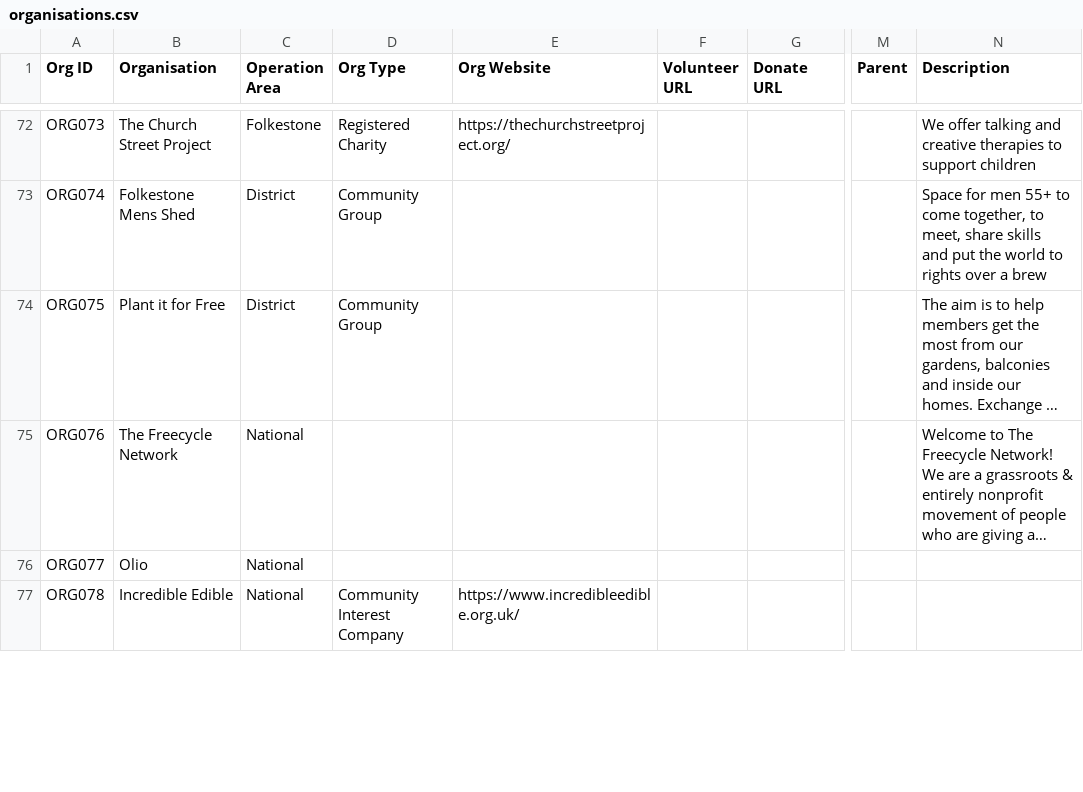
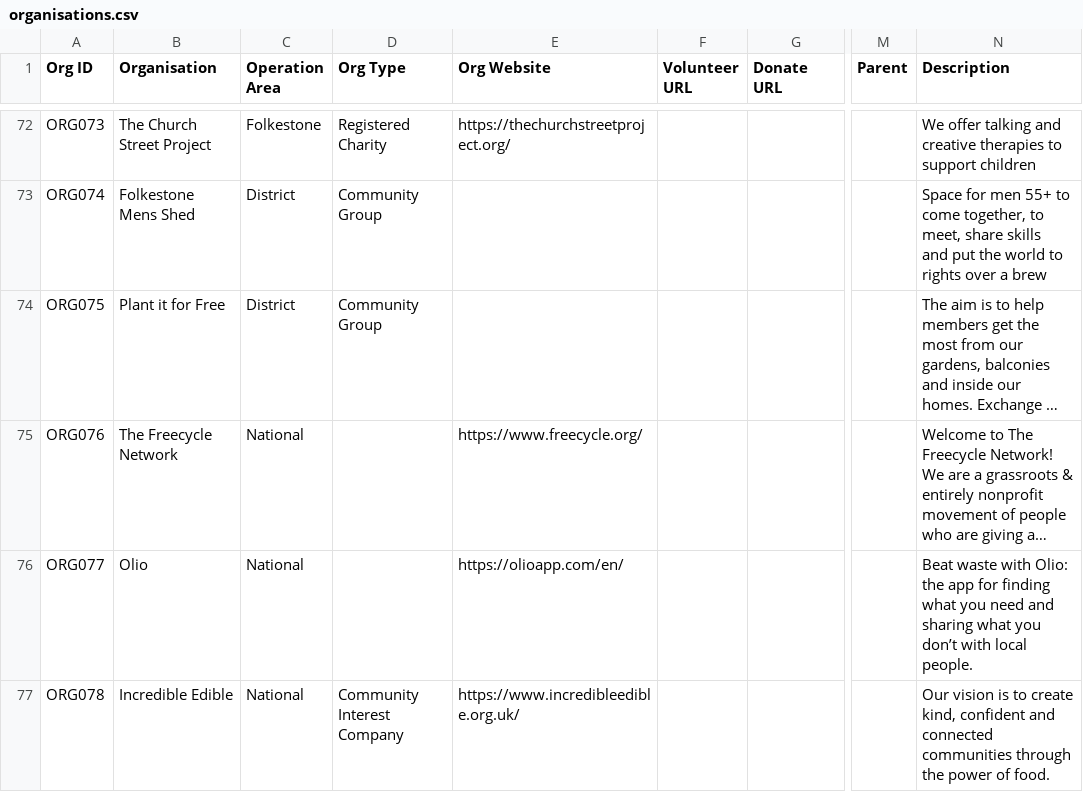
Before and after one commit to deelion/folkestone-hythe-community-directory, a CSV file: data/organisations.csv, drawn as a sheet; only a part is shown, gaps mark what is left out; long unchanged cells end in …; the diff covers the shown part only; the diff names each change by its address in the sheet, - before the commit and + after, or states it on an @@ line.

Commit message:
more org details

```diff
--- a/data/organisations.csv
+++ b/data/organisations.csv
-E75 (Org Website): (empty)
+E75 (Org Website): https://www.freecycle.org/
-E76 (Org Website): (empty)
+E76 (Org Website): https://olioapp.com/en/
-N76 (Description): (empty)
+N76 (Description): Beat waste with Olio: the app for finding what you need and sharing what you don’t with local people.
-N77 (Description): (empty)
+N77 (Description): Our vision is to create kind, confident and connected communities through the power of food.
```
Also changed, not shown: 6 edited cells elsewhere in this file.
